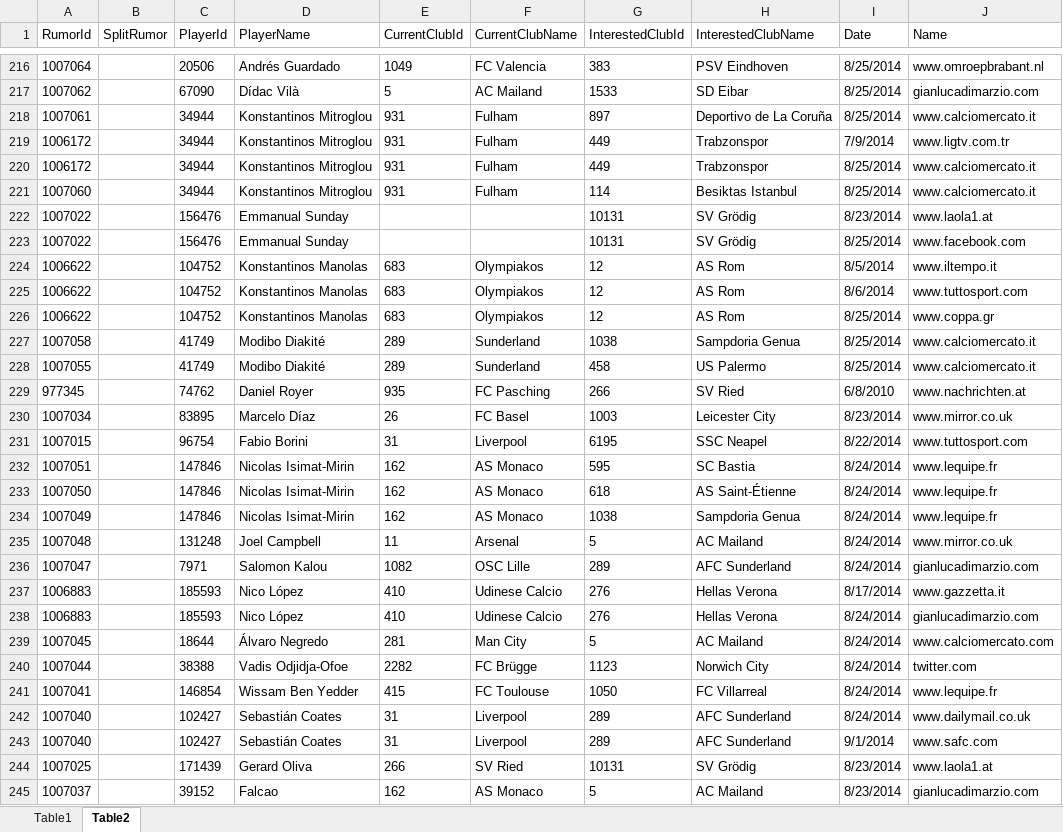
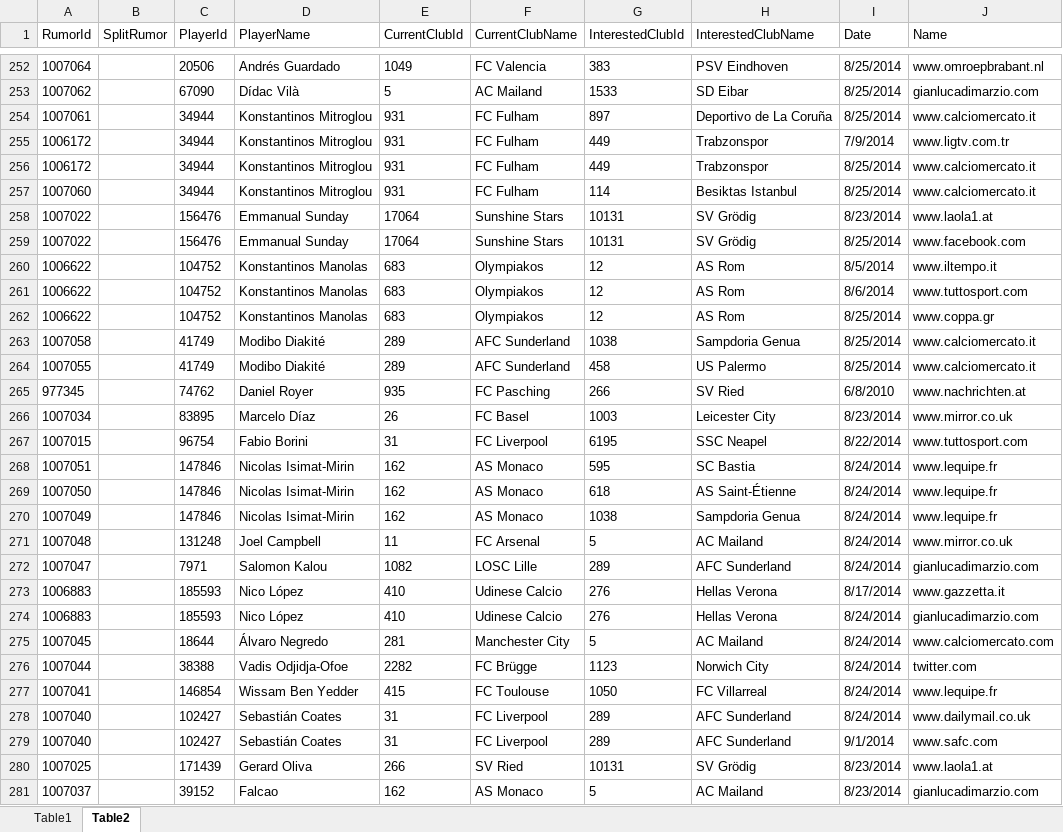
Before and after one commit to AndrewHK/IDP, an Excel workbook: Data/Sample_International.xlsx, sheet Table2, drawn as a sheet; only a part is shown, gaps mark what is left out; values as stored, in another font and other column widths than the file's, no borders; addresses are those after the commit; the diff covers the shown part only; the diff names each change by its address in the sheet, - before the commit and + after, or states it on an @@ line.

```diff
--- a/Data/Sample_International.xlsx (sheet Table2)
+++ b/Data/Sample_International.xlsx (sheet Table2)
-F254:F257 (CurrentClubName): Fulham
+F254:F257 (CurrentClubName): FC Fulham
-E258:E259 (CurrentClubId): (empty)
+E258:E259 (CurrentClubId): 17064
-F258:F259 (CurrentClubName): (empty)
+F258:F259 (CurrentClubName): Sunshine Stars
-F263:F264 (CurrentClubName): Sunderland
+F263:F264 (CurrentClubName): AFC Sunderland
-F267 (CurrentClubName): Liverpool
+F267 (CurrentClubName): FC Liverpool
-F271 (CurrentClubName): Arsenal
+F271 (CurrentClubName): FC Arsenal
-F272 (CurrentClubName): OSC Lille
+F272 (CurrentClubName): LOSC Lille
-F275 (CurrentClubName): Man City
+F275 (CurrentClubName): Manchester City
-F278:F279 (CurrentClubName): Liverpool
+F278:F279 (CurrentClubName): FC Liverpool
```
Also changed, not shown: 36 added rows, 27 removed rows and 59 edited cells elsewhere in this sheet, sheet Table1, 7 other files.
